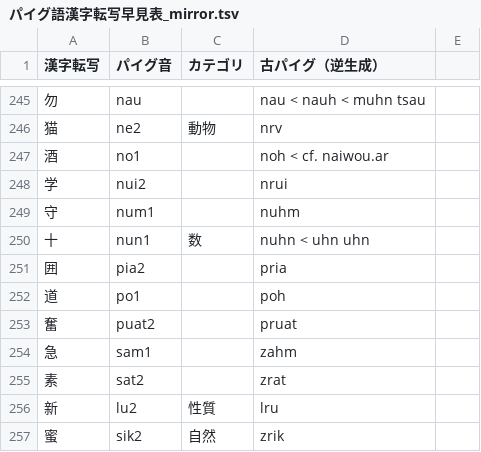
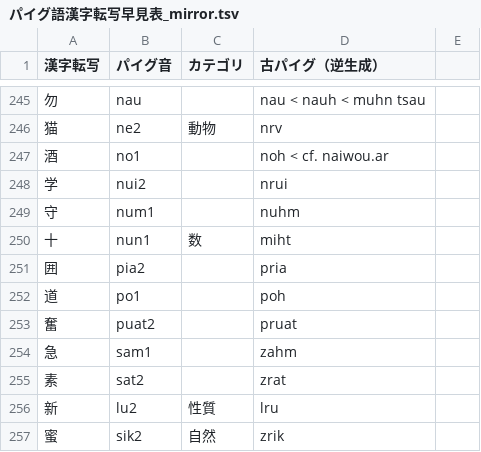
Before and after one commit to jurliyuuri/praige-zerp, a TSV file: パイグ語漢字転写早見表_mirror.tsv, drawn as a sheet; only a part is shown, gaps mark what is left out.

```diff
--- a/パイグ語漢字転写早見表_mirror.tsv
+++ b/パイグ語漢字転写早見表_mirror.tsv
@@ -249,3 +249,3 @@
 守	num1		nuhm	
-十	nun1	数	nuhn < uhn uhn	
+十	nun1	数	miht	
 囲	pia2		pria	
```
Also changed, not shown: 1 other file.
